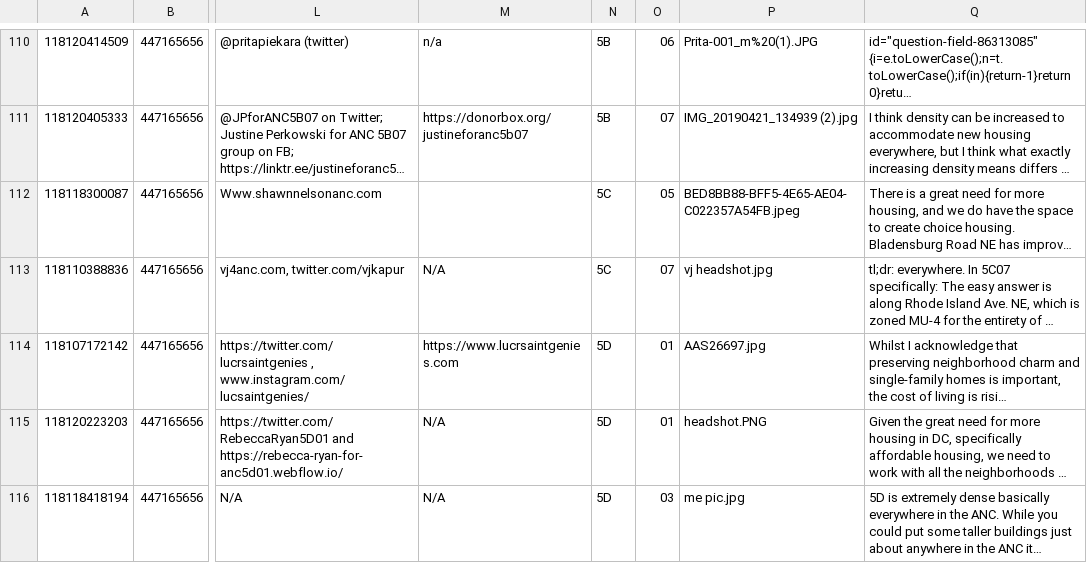
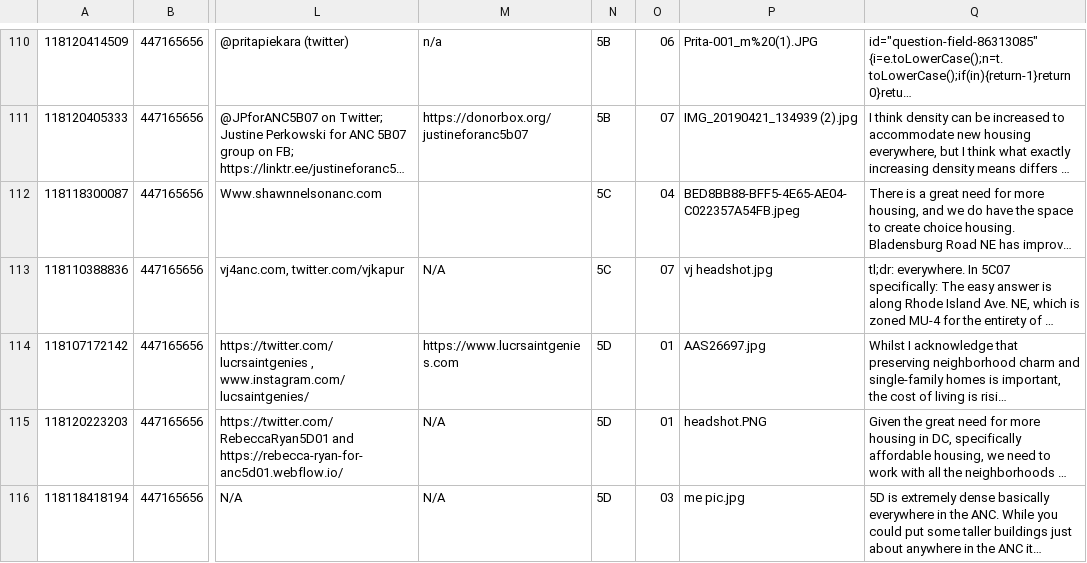
Before and after one commit to ajturner/dc-elections, a CSV file: src/assets/2022_anc.csv, drawn as a sheet; only a part is shown, gaps mark what is left out; long unchanged cells end in …; the diff names each change by its address in the sheet, - before the commit and + after, or states it on an @@ line.

```diff
--- a/src/assets/2022_anc.csv
+++ b/src/assets/2022_anc.csv
-O112: 05
+O112: 04
```
Also changed, not shown: 9 other files.
